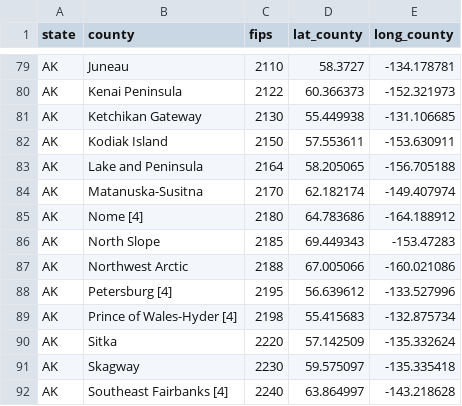
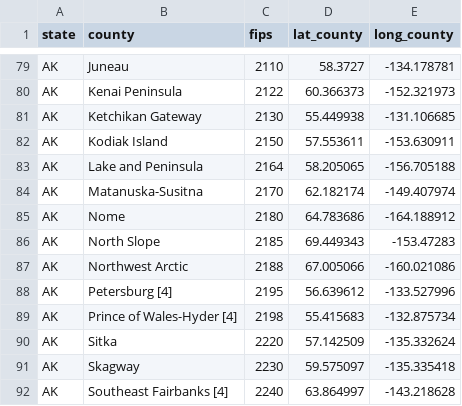
Before and after one commit to shawenyao/R, a CSV file: input/coronavirus/us_county_coordinates.csv, drawn as a sheet; only a part is shown, gaps mark what is left out.

Commit message:
Update us_county_coordinates.csv

```diff
--- a/input/coronavirus/us_county_coordinates.csv
+++ b/input/coronavirus/us_county_coordinates.csv
@@ -84,3 +84,3 @@ AK,Lake and Peninsula,2164,58.205065,-156.705188
 AK,Matanuska-Susitna,2170,62.182174,-149.407974
-AK,Nome [4],2180,64.783686,-164.188912
+AK,Nome,2180,64.783686,-164.188912
 AK,North Slope,2185,69.449343,-153.47283
```
